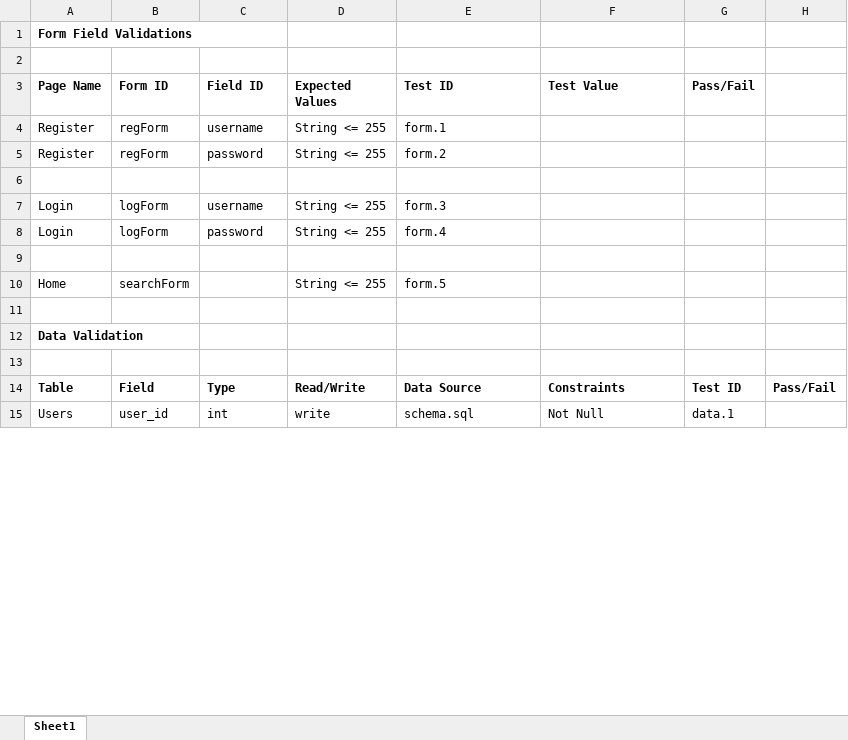
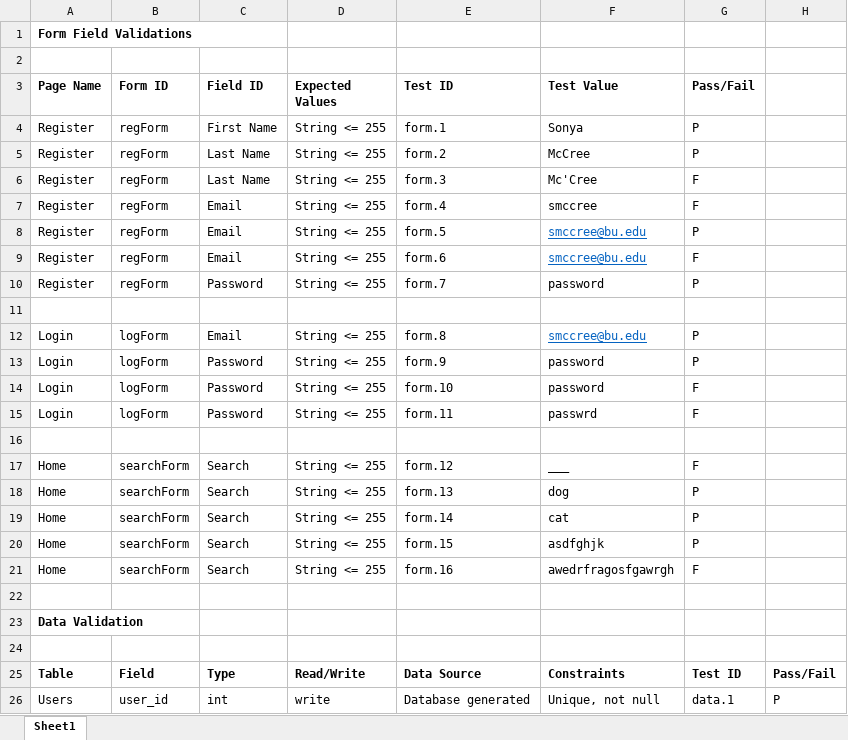
Before and after one commit to ferrys/moodtube, an Excel workbook: project-documents/testing/v2/moodTube Testing Spreadsheet v2.xlsx, sheet Sheet1, drawn as a sheet; only a part is shown; values as stored, in another font and other column widths than the file's, no borders; addresses are those after the commit; the diff covers the shown part only; the diff names each change by its address in the sheet, - before the commit and + after, or states it on an @@ line.

```diff
--- a/project-documents/testing/v2/moodTube Testing Spreadsheet v2.xlsx (sheet Sheet1)
+++ b/project-documents/testing/v2/moodTube Testing Spreadsheet v2.xlsx (sheet Sheet1)
-C4 (Field ID): username
+C4 (Field ID): First Name
-F4 (Test Value): (empty)
+F4 (Test Value): Sonya
-G4:G5 (Pass/Fail): (empty)
+G4:G5 (Pass/Fail): P
-C5 (Field ID): password
+C5 (Field ID): Last Name
-F5 (Test Value): (empty)
+F5 (Test Value): McCree
+row 6: Register | regForm | Last Name | String <= 255 | form.3 | Mc'Cree | F
+row 7: Register | regForm | Email | String <= 255 | form.4 | smccree | F
+row 8: Register | regForm | Email | String <= 255 | form.5 | smccree@bu.edu | P
+row 9: Register | regForm | Email | String <= 255 | form.6 | smccree@bu.edu | F
+row 10: Register | regForm | Password | String <= 255 | form.7 | password | P
-C12 (Field ID): username
+C12 (Field ID): Email
-E12 (Test ID): form.3
+E12 (Test ID): form.8
-F12 (Test Value): (empty)
+F12 (Test Value): smccree@bu.edu
-G12:G13 (Pass/Fail): (empty)
+G12:G13 (Pass/Fail): P
-C13 (Field ID): password
+C13 (Field ID): Password
-E13 (Test ID): form.4
+E13 (Test ID): form.9
-F13 (Test Value): (empty)
+F13 (Test Value): password
+row 14: Login | logForm | Password | String <= 255 | form.10 | password | F
+row 15: Login | logForm | Password | String <= 255 | form.11 | passwrd | F
+row 17: Home | searchForm | Search | String <= 255 | form.12 | ___ | F
+row 18: Home | searchForm | Search | String <= 255 | form.13 | dog | P
+row 19: Home | searchForm | Search | String <= 255 | form.14 | cat | P
-C20 (Field ID): (empty)
+C20 (Field ID): Search
-E20 (Test ID): form.5
+E20 (Test ID): form.15
-F20 (Test Value): (empty)
+F20 (Test Value): asdfghjk
-G20 (Pass/Fail): (empty)
+G20 (Pass/Fail): P
+row 21: Home | searchForm | Search | String <= 255 | form.16 | awedrfragosfgawrgh | F
-E26 (Test ID): schema.sql
+E26 (Test ID): Database generated
-F26 (Test Value): Not Null
+F26 (Test Value): Unique, not null
-H26: (empty)
+H26: P
```
Also changed, not shown: 41 added rows, 13 removed rows, 79 edited cells and row numbers in column A elsewhere in this sheet.
